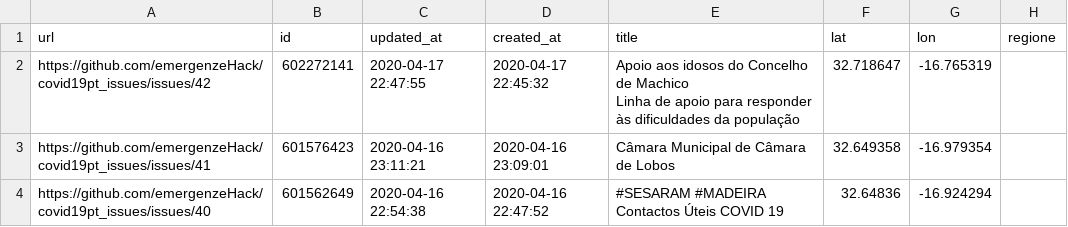
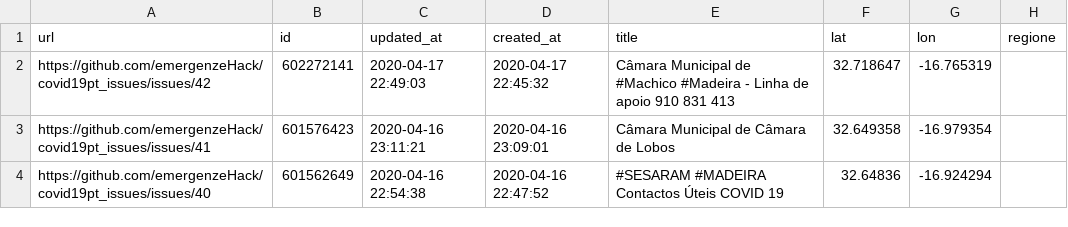
Before and after one commit to emergenzeHack/covid19pt_data, a CSV file: issues.csv, drawn as a sheet; only a part is shown; ↵ is a line break in a cell; the diff names each change by its address in the sheet, - before the commit and + after, or states it on an @@ line.

```diff
--- a/issues.csv
+++ b/issues.csv
-C2 (updated_at): 2020-04-17 22:47:55
+C2 (updated_at): 2020-04-17 22:49:03
-E2 (title): Apoio aos idosos do Concelho de Machico ↵ Linha de apoio para responder às dificuldades da população
+E2 (title): Câmara Municipal de #Machico #Madeira - Linha de apoio 910 831 413
```
Also changed, not shown: 2 other files.
